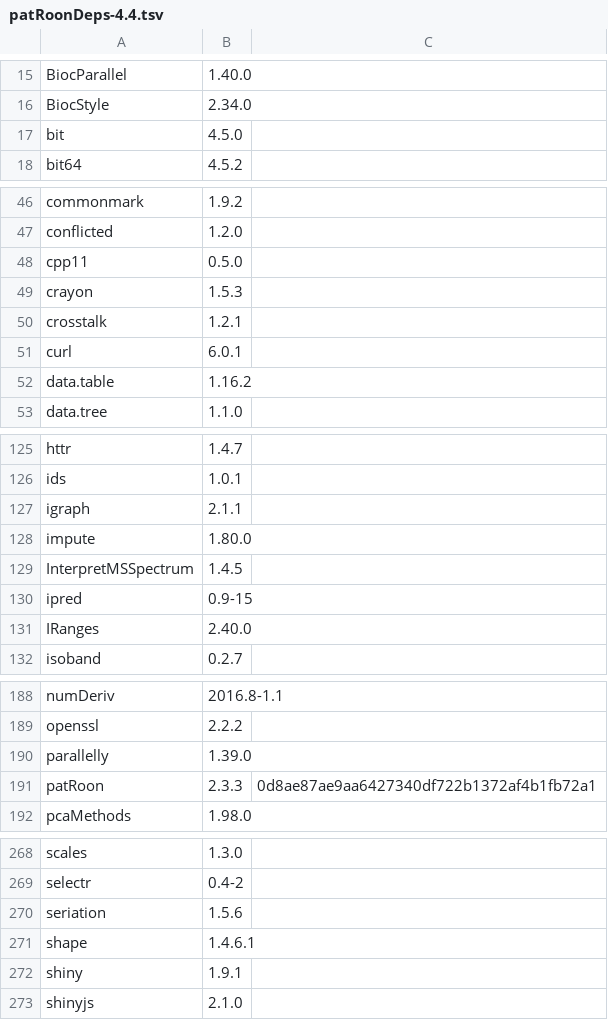
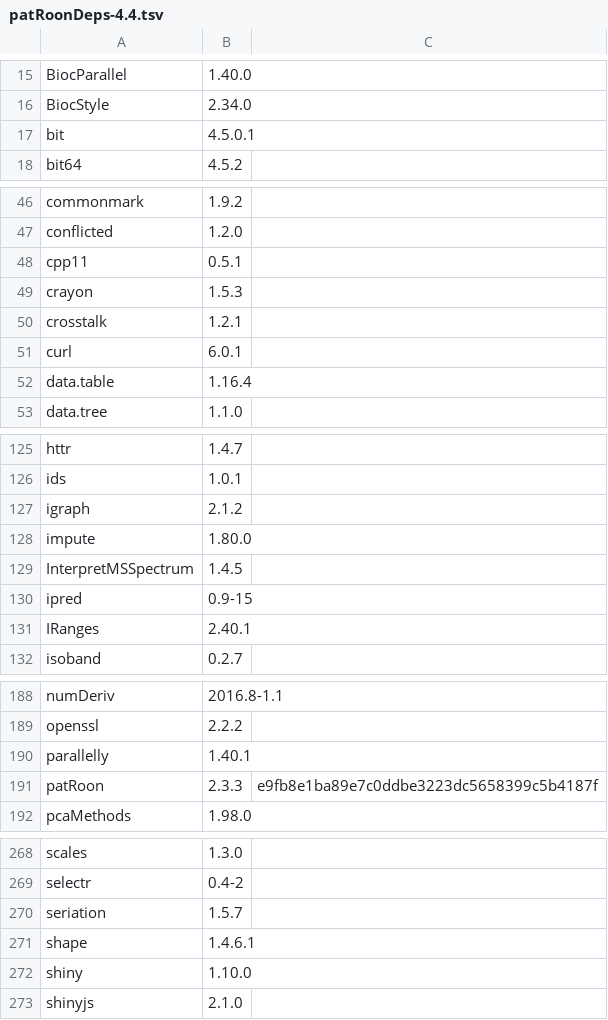
Before and after one commit to rickhelmus/patRoonDeps, a TSV file: patRoonDeps-4.4.tsv, drawn as a sheet; only a part is shown, gaps mark what is left out; the diff covers the shown part only.

```diff
--- a/patRoonDeps-4.4.tsv
+++ b/patRoonDeps-4.4.tsv
@@ -16,3 +16,3 @@ BiocParallel	1.40.0
 BiocStyle	2.34.0	
-bit	4.5.0	
+bit	4.5.0.1	
 bit64	4.5.2	
@@ -47,3 +47,3 @@ commonmark	1.9.2
 conflicted	1.2.0	
-cpp11	0.5.0	
+cpp11	0.5.1	
 crayon	1.5.3	
@@ -51,3 +51,3 @@ crosstalk	1.2.1
 curl	6.0.1	
-data.table	1.16.2	
+data.table	1.16.4	
 data.tree	1.1.0	
@@ -126,3 +126,3 @@ httr	1.4.7
 ids	1.0.1	
-igraph	2.1.1	
+igraph	2.1.2	
 impute	1.80.0	
@@ -130,3 +130,3 @@ InterpretMSSpectrum	1.4.5
 ipred	0.9-15	
-IRanges	2.40.0	
+IRanges	2.40.1	
 isoband	0.2.7	
@@ -189,4 +189,4 @@ numDeriv	2016.8-1.1
 openssl	2.2.2	
-parallelly	1.39.0	
-patRoon	2.3.3	0d8ae87ae9aa6427340df722b1372af4b1fb72a1
+parallelly	1.40.1	
+patRoon	2.3.3	e9fb8e1ba89e7c0ddbe3223dc5658399c5b4187f
 pcaMethods	1.98.0	
@@ -269,5 +269,5 @@ scales	1.3.0
 selectr	0.4-2	
-seriation	1.5.6	
+seriation	1.5.7	
 shape	1.4.6.1	
-shiny	1.9.1	
+shiny	1.10.0	
 shinyjs	2.1.0	
```
Also changed, not shown: 5 edited cells elsewhere in this file, patRoonDeps-4.3.tsv, 56 other files.
